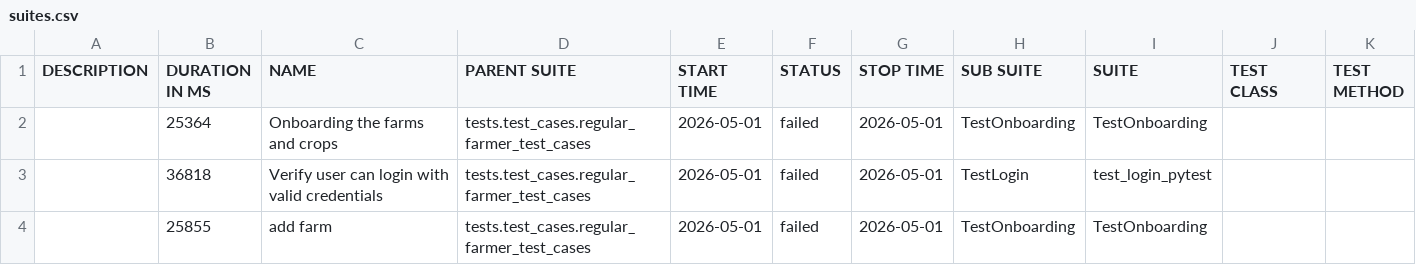
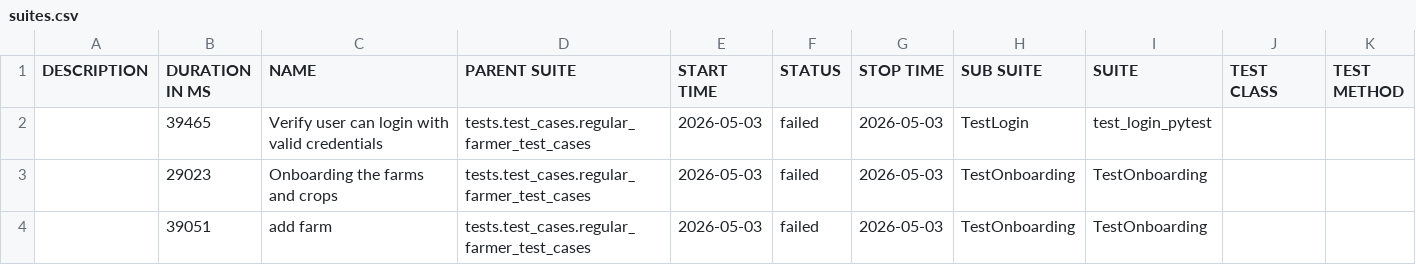
Before and after one commit to Pramodpulicherla-279/test-automation-platform, a CSV file: allure-report/data/suites.csv, drawn as a sheet.

```diff
--- a/allure-report/data/suites.csv
+++ b/allure-report/data/suites.csv
@@ -1,4 +1,4 @@
 "DESCRIPTION","DURATION IN MS","NAME","PARENT SUITE","START TIME","STATUS","STOP TIME","SUB SUITE","SUITE","TEST CLASS","TEST METHOD"
-"","25364","Onboarding the farms and crops","tests.test_cases.regular_farmer_test_cases","2026-05-01","failed","2026-05-01","TestOnboarding","TestOnboarding","",""
-"","36818","Verify user can login with valid credentials","tests.test_cases.regular_farmer_test_cases","2026-05-01","failed","2026-05-01","TestLogin","test_login_pytest","",""
-"","25855","add farm","tests.test_cases.regular_farmer_test_cases","2026-05-01","failed","2026-05-01","TestOnboarding","TestOnboarding","",""
+"","39465","Verify user can login with valid credentials","tests.test_cases.regular_farmer_test_cases","2026-05-03","failed","2026-05-03","TestLogin","test_login_pytest","",""
+"","29023","Onboarding the farms and crops","tests.test_cases.regular_farmer_test_cases","2026-05-03","failed","2026-05-03","TestOnboarding","TestOnboarding","",""
+"","39051","add farm","tests.test_cases.regular_farmer_test_cases","2026-05-03","failed","2026-05-03","TestOnboarding","TestOnboarding","",""
```
Also changed, not shown: allure-report/data/behaviors.csv, 55 other files.
